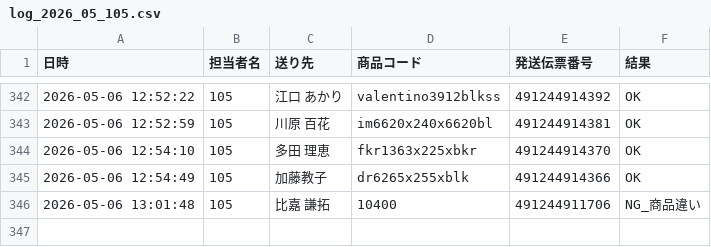
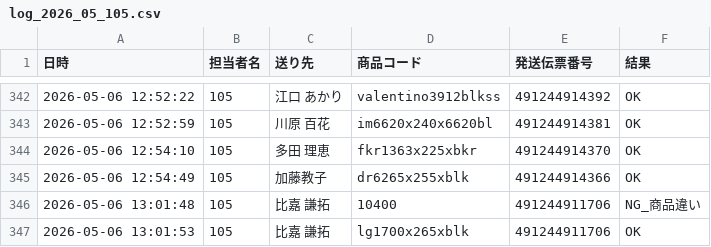
Before and after one commit to hirono-s1015/picking-app, a CSV file: logs/log_2026_05_105.csv, drawn as a sheet; only a part is shown, gaps mark what is left out; the diff names each change by its address in the sheet, - before the commit and + after, or states it on an @@ line.

Commit message:
[log] 491244911706 OK

```diff
--- a/logs/log_2026_05_105.csv
+++ b/logs/log_2026_05_105.csv
+row 347: 2026-05-06 13:01:53 | 105 | 比嘉 謙拓 | lg1700x265xblk | 491244911706 | OK
```
